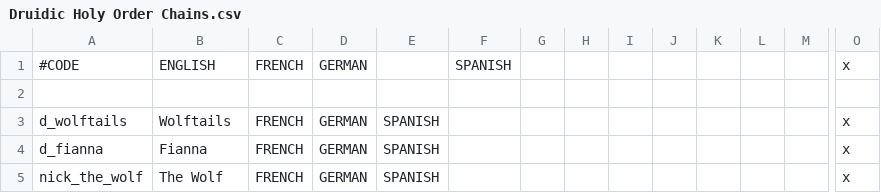
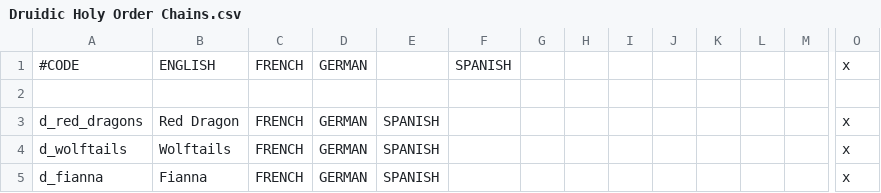
Before and after one commit to Superpat/ancientreligions, a CSV file: AncientReligions/localisation/Druidic Holy Order Chains.csv, drawn as a sheet; only a part is shown, gaps mark what is left out; the shorter side is filled out with more unchanged rows; rows hold the shown columns only; the diff names each change by its address in the sheet, - before the commit and + after, or states it on an @@ line.

Commit message:
Added in Red Dragon order
- New celtic holy order based on the knights of the round table, events
to come.

```diff
--- a/AncientReligions/localisation/Druidic Holy Order Chains.csv
+++ b/AncientReligions/localisation/Druidic Holy Order Chains.csv
+row 3: d_red_dragons | Red Dragon | FRENCH | GERMAN | SPANISH |  |  |  |  |  |  |  |  | x
```
Also changed, not shown: 4 other files.
